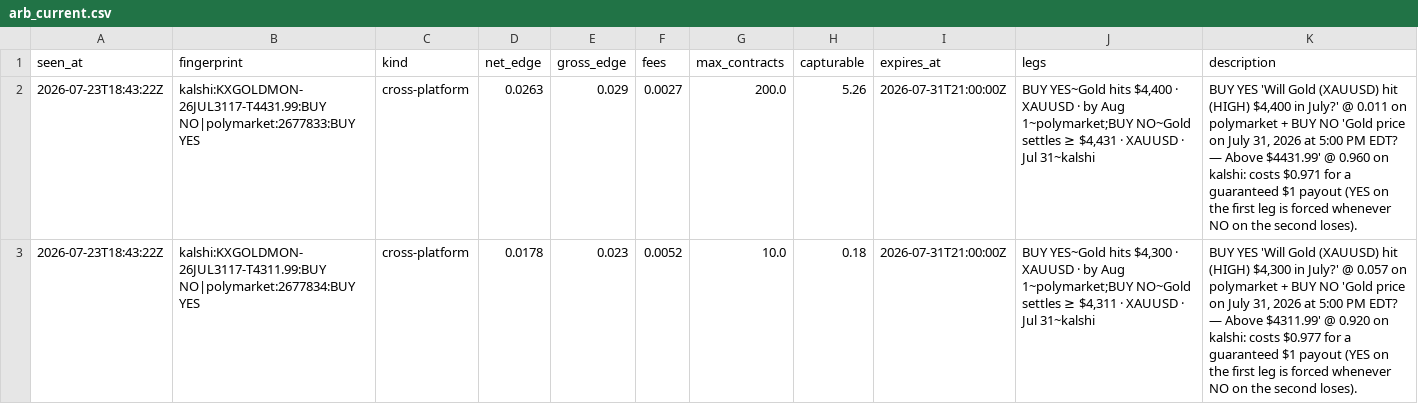
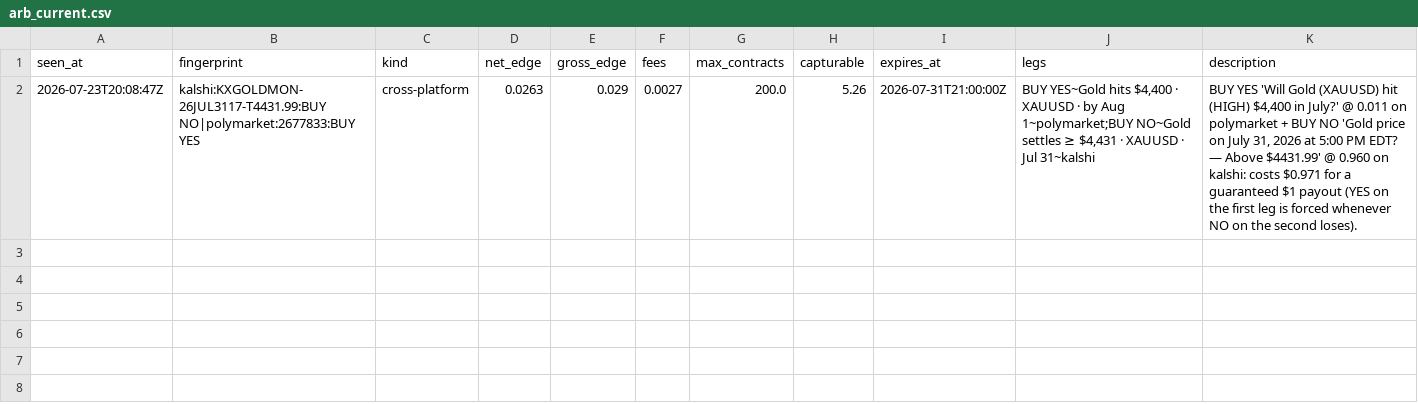
Before and after one commit to IshaanSrivastava1/markets-dashboard, a CSV file: data/arb_current.csv, drawn as a sheet.

```diff
--- a/data/arb_current.csv
+++ b/data/arb_current.csv
@@ -1,3 +1,2 @@
 seen_at,fingerprint,kind,net_edge,gross_edge,fees,max_contracts,capturable,expires_at,legs,description
-2026-07-23T18:43:22Z,kalshi:KXGOLDMON-26JUL3117-T4431.99:BUY NO|polymarket:2677833:BUY YES,cross-platform,0.0263,0.029,0.0027,200.0,5.26,2026-07-31T21:00:00Z,"BUY YES~Gold hits $4,400 · XAUUSD · by Aug 1~polymarket;BUY NO~Gold settles ≥ $4,431 · XAUUSD · Jul 31~kalshi","BUY YES 'Will Gold (XAUUSD) hit (HIGH) $4,400 in July?' @ 0.011 on polymarket + BUY NO 'Gold price on July 31, 2026 at 5:00 PM EDT? — Above $4431.99' @ 0.960 on kalshi: costs $0.971 for a guaranteed $1 payout (YES on the first leg is forced whenever NO on the second loses)."
-2026-07-23T18:43:22Z,kalshi:KXGOLDMON-26JUL3117-T4311.99:BUY NO|polymarket:2677834:BUY YES,cross-platform,0.0178,0.023,0.0052,10.0,0.18,2026-07-31T21:00:00Z,"BUY YES~Gold hits $4,300 · XAUUSD · by Aug 1~polymarket;BUY NO~Gold settles ≥ $4,311 · XAUUSD · Jul 31~kalshi","BUY YES 'Will Gold (XAUUSD) hit (HIGH) $4,300 in July?' @ 0.057 on polymarket + BUY NO 'Gold price on July 31, 2026 at 5:00 PM EDT? — Above $4311.99' @ 0.920 on kalshi: costs $0.977 for a guaranteed $1 payout (YES on the first leg is forced whenever NO on the second loses)."
+2026-07-23T20:08:47Z,kalshi:KXGOLDMON-26JUL3117-T4431.99:BUY NO|polymarket:2677833:BUY YES,cross-platform,0.0263,0.029,0.0027,200.0,5.26,2026-07-31T21:00:00Z,"BUY YES~Gold hits $4,400 · XAUUSD · by Aug 1~polymarket;BUY NO~Gold settles ≥ $4,431 · XAUUSD · Jul 31~kalshi","BUY YES 'Will Gold (XAUUSD) hit (HIGH) $4,400 in July?' @ 0.011 on polymarket + BUY NO 'Gold price on July 31, 2026 at 5:00 PM EDT? — Above $4431.99' @ 0.960 on kalshi: costs $0.971 for a guaranteed $1 payout (YES on the first leg is forced whenever NO on the second loses)."
```
Also changed, not shown: 1 other file.
